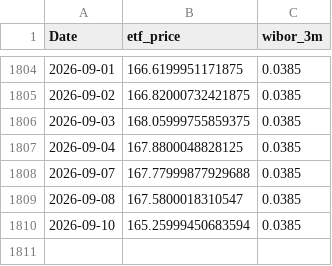
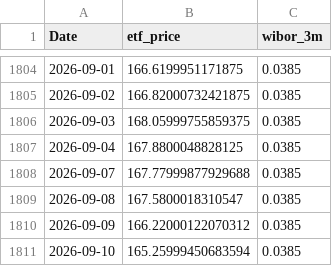
Before and after one commit to ZuziaBizan/mortgage-vs-etf-pipeline, a CSV file: data/clean_merged_data.csv, drawn as a sheet; only a part is shown, gaps mark what is left out; the diff names each change by its address in the sheet, - before the commit and + after, or states it on an @@ line.

Commit message:
Update EDA notebook, merged file and pipeline

```diff
--- a/data/clean_merged_data.csv
+++ b/data/clean_merged_data.csv
+row 1810: 2026-09-09 | 166.22000122070312 | 0.0385
```
Also changed, not shown: 2 other files.
